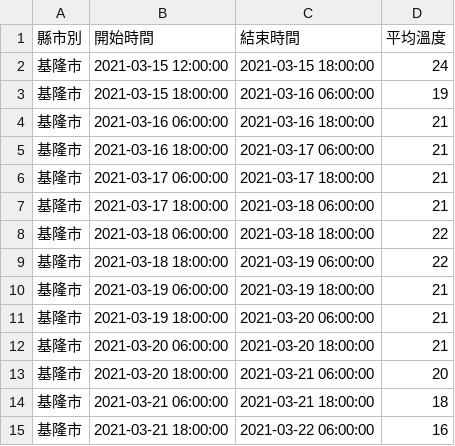
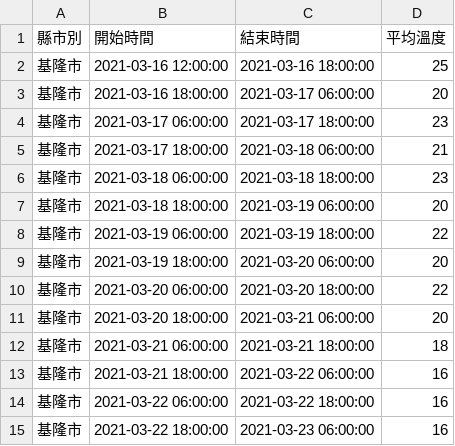
Before and after one commit to shih-chia-yang/tdd-practice, a CSV file: python/python-practice/src/html/export/基隆市.csv, drawn as a sheet.

```diff
--- a/python/python-practice/src/html/export/基隆市.csv
+++ b/python/python-practice/src/html/export/基隆市.csv
@@ -1,13 +1,11 @@
 縣市別,開始時間,結束時間,平均溫度
-基隆市,2021-03-15 12:00:00,2021-03-15 18:00:00,24
-基隆市,2021-03-15 18:00:00,2021-03-16 06:00:00,19
-基隆市,2021-03-16 06:00:00,2021-03-16 18:00:00,21
-基隆市,2021-03-16 18:00:00,2021-03-17 06:00:00,21
-基隆市,2021-03-17 06:00:00,2021-03-17 18:00:00,21
+基隆市,2021-03-16 12:00:00,2021-03-16 18:00:00,25
+基隆市,2021-03-16 18:00:00,2021-03-17 06:00:00,20
+基隆市,2021-03-17 06:00:00,2021-03-17 18:00:00,23
 基隆市,2021-03-17 18:00:00,2021-03-18 06:00:00,21
-基隆市,2021-03-18 06:00:00,2021-03-18 18:00:00,22
-基隆市,2021-03-18 18:00:00,2021-03-19 06:00:00,22
-基隆市,2021-03-19 06:00:00,2021-03-19 18:00:00,21
-基隆市,2021-03-19 18:00:00,2021-03-20 06:00:00,21
-基隆市,2021-03-20 06:00:00,2021-03-20 18:00:00,21
+基隆市,2021-03-18 06:00:00,2021-03-18 18:00:00,23
+基隆市,2021-03-18 18:00:00,2021-03-19 06:00:00,20
+基隆市,2021-03-19 06:00:00,2021-03-19 18:00:00,22
+基隆市,2021-03-19 18:00:00,2021-03-20 06:00:00,20
+基隆市,2021-03-20 06:00:00,2021-03-20 18:00:00,22
 基隆市,2021-03-20 18:00:00,2021-03-21 06:00:00,20
@@ -15 +13,3 @@
 基隆市,2021-03-21 18:00:00,2021-03-22 06:00:00,16
+基隆市,2021-03-22 06:00:00,2021-03-22 18:00:00,16
+基隆市,2021-03-22 18:00:00,2021-03-23 06:00:00,16
```
Also changed, not shown: python/python-practice/src/html/export/南投縣.csv, python/python-practice/src/html/export/嘉義市.csv, 32 other files.
